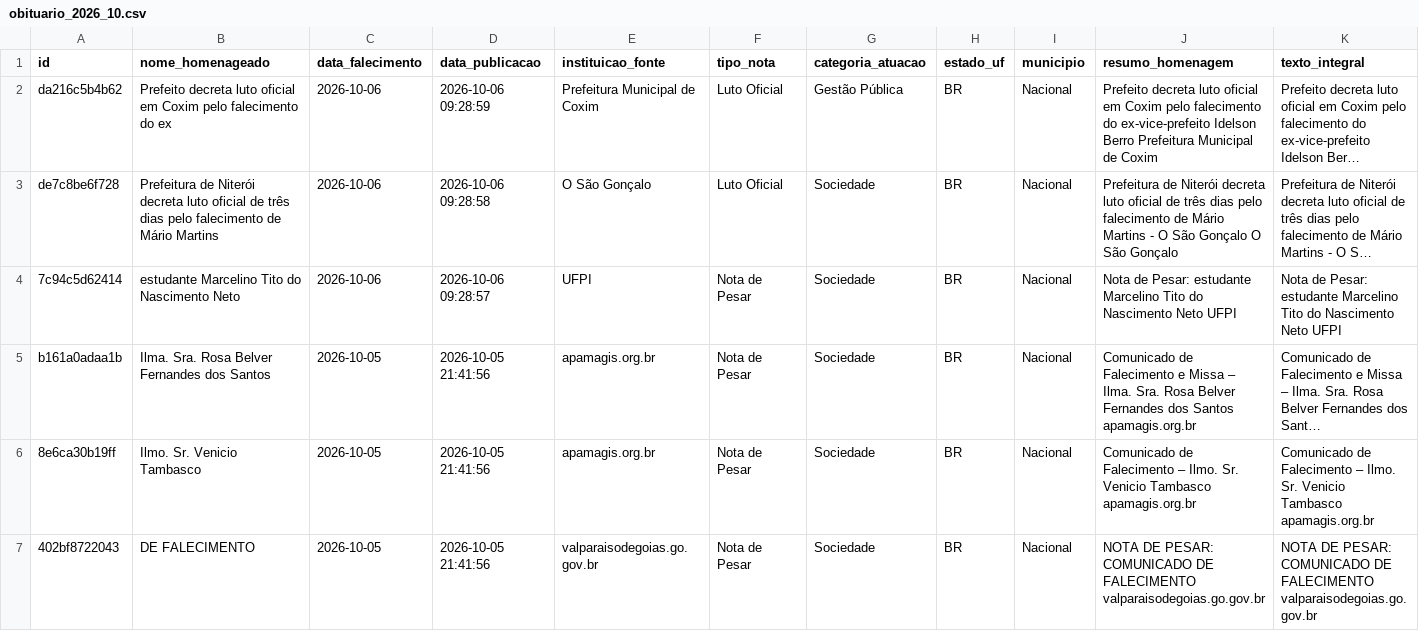
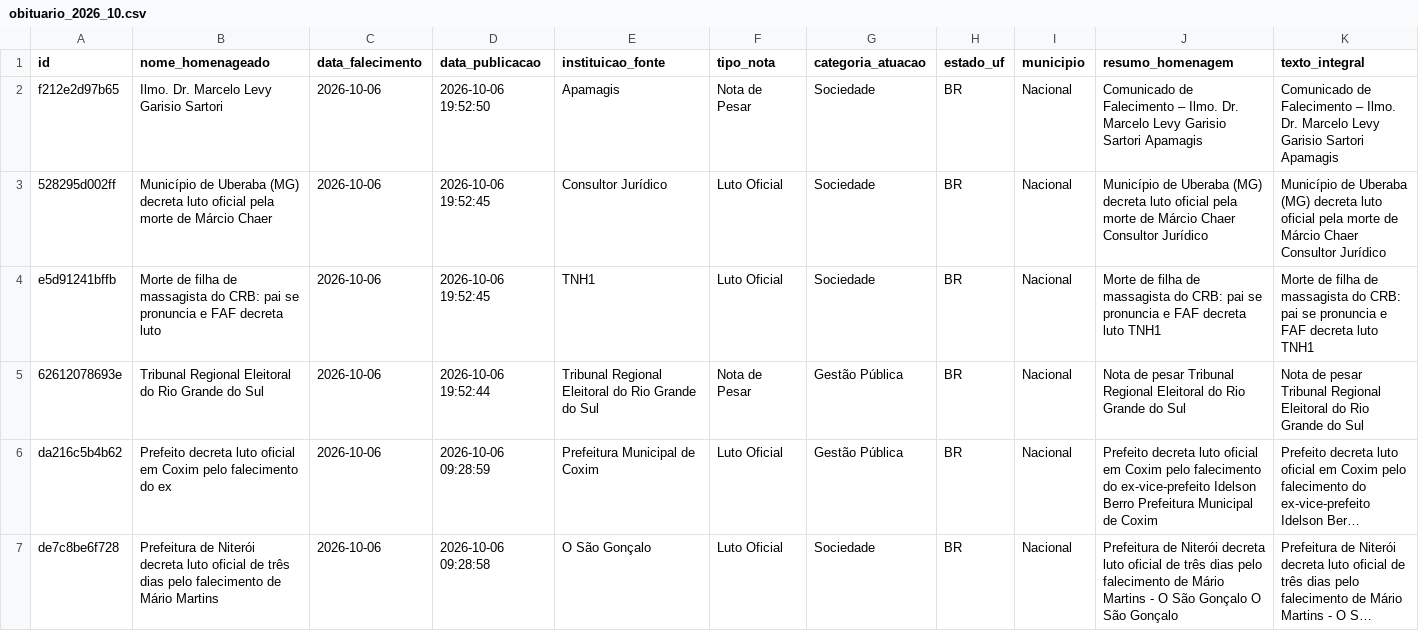
Before and after one commit to yuriluna85/obituarium, a CSV file: data/2026/10/obituario_2026_10.csv, drawn as a sheet; only a part is shown; the shorter side is filled out with more unchanged rows; long unchanged cells end in …; rows hold the shown columns only; the diff names each change by its address in the sheet, - before the commit and + after, or states it on an @@ line.

```diff
--- a/data/2026/10/obituario_2026_10.csv
+++ b/data/2026/10/obituario_2026_10.csv
+row 2: f212e2d97b65 | Ilmo. Dr. Marcelo Levy Garisio Sartori | 2026-10-06 | 2026-10-06 19:52:50 | Apamagis | Nota de Pesar | Sociedade | BR | Nacional | Comunicado de Falecimento – Ilmo. Dr. Marcelo Levy Garisio Sartori Apamagis | Comunicado de Falecimento – Ilmo. Dr. Marcelo Levy Garisio Sartori Apamagis
+row 3: 528295d002ff | Município de Uberaba (MG) decreta luto oficial pela morte de Márcio Chaer | 2026-10-06 | 2026-10-06 19:52:45 | Consultor Jurídico | Luto Oficial | Sociedade | BR | Nacional | Município de Uberaba (MG) decreta luto oficial pela morte de Márcio Chaer Consultor Jurídico | Município de Uberaba (MG) decreta luto oficial pela morte de Márcio Chaer Consultor Jurídico
+row 4: e5d91241bffb | Morte de filha de massagista do CRB: pai se pronuncia e FAF decreta luto | 2026-10-06 | 2026-10-06 19:52:45 | TNH1 | Luto Oficial | Sociedade | BR | Nacional | Morte de filha de massagista do CRB: pai se pronuncia e FAF decreta luto TNH1 | Morte de filha de massagista do CRB: pai se pronuncia e FAF decreta luto TNH1
+row 5: 62612078693e | Tribunal Regional Eleitoral do Rio Grande do Sul | 2026-10-06 | 2026-10-06 19:52:44 | Tribunal Regional Eleitoral do Rio Grande do Sul | Nota de Pesar | Gestão Pública | BR | Nacional | Nota de pesar Tribunal Regional Eleitoral do Rio Grande do Sul | Nota de pesar Tribunal Regional Eleitoral do Rio Grande do Sul
```
